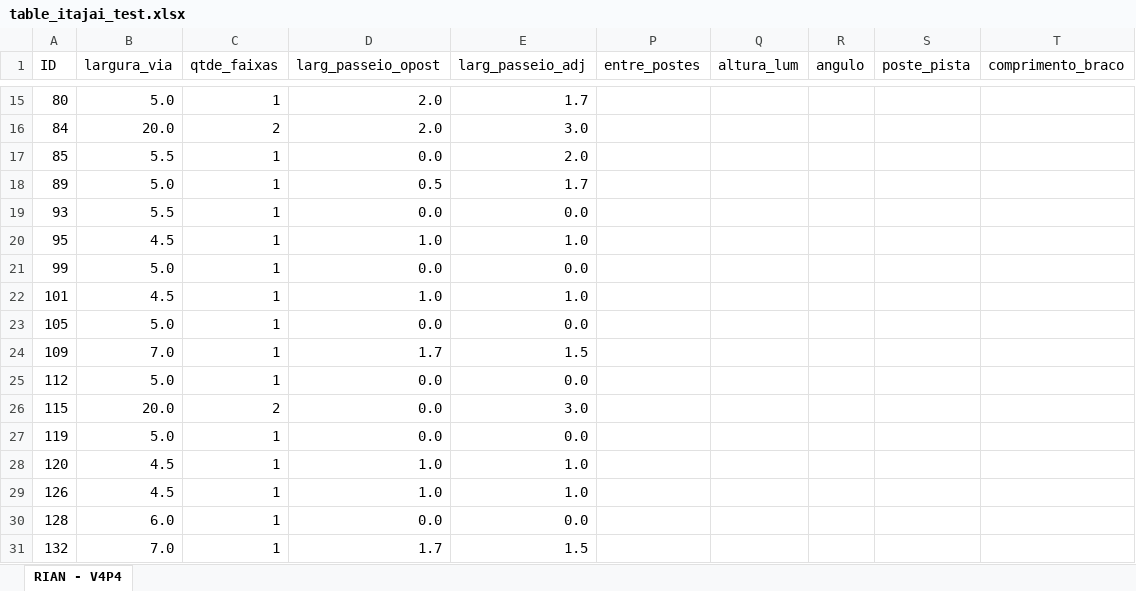
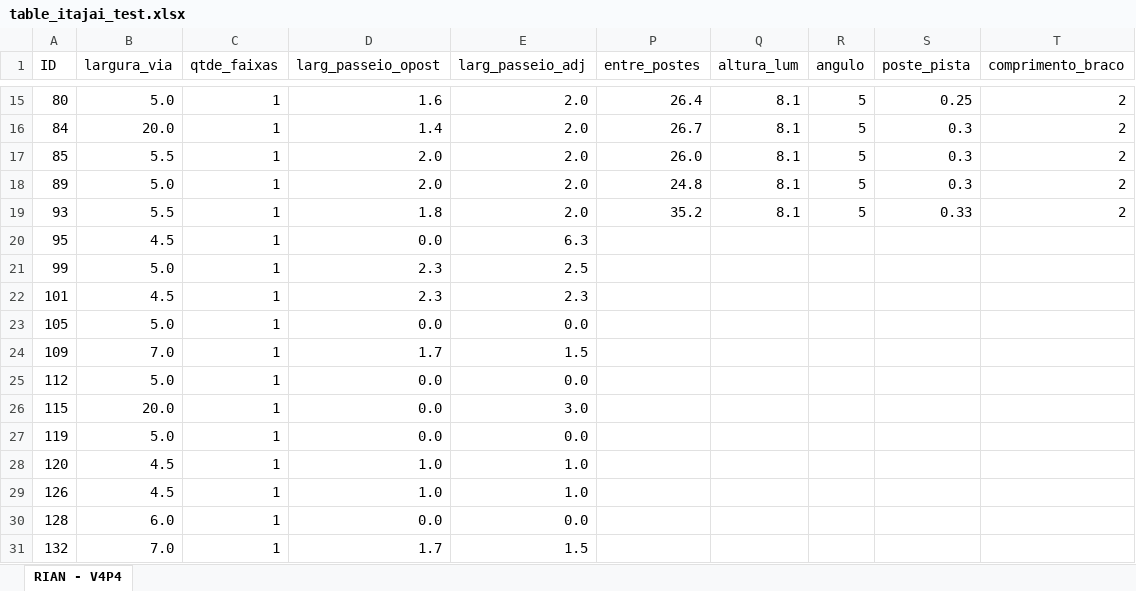
Before and after one commit to RianMarcos/AUTOMATIZACAO_DIALUX_ITAJAI, an Excel workbook: table_itajai_test.xlsx, sheet RIAN - V4P4, drawn as a sheet; only a part is shown, gaps mark what is left out; values as stored, in another font and other column widths than the file's, no cell formats; the diff covers the shown part only; the diff names each change by its address in the sheet, - before the commit and + after, or states it on an @@ line.

```diff
--- a/table_itajai_test.xlsx (sheet RIAN - V4P4)
+++ b/table_itajai_test.xlsx (sheet RIAN - V4P4)
-D15 (larg_passeio_opost): 2.0
+D15 (larg_passeio_opost): 1.6
-E15 (larg_passeio_adj): 1.7
+E15 (larg_passeio_adj): 2.0
-P15 (entre_postes): (empty)
+P15 (entre_postes): 26.4
-Q15:Q19 (altura_lum): (empty)
+Q15:Q19 (altura_lum): 8.1
-R15:R19 (angulo): (empty)
+R15:R19 (angulo): 5
-S15 (poste_pista): (empty)
+S15 (poste_pista): 0.25
-T15:T19 (comprimento_braco): (empty)
+T15:T19 (comprimento_braco): 2
-C16 (qtde_faixas): 2
+C16 (qtde_faixas): 1
-D16 (larg_passeio_opost): 2.0
+D16 (larg_passeio_opost): 1.4
-E16 (larg_passeio_adj): 3.0
+E16 (larg_passeio_adj): 2.0
-P16 (entre_postes): (empty)
+P16 (entre_postes): 26.7
-S16:S18 (poste_pista): (empty)
+S16:S18 (poste_pista): 0.3
-D17 (larg_passeio_opost): 0.0
+D17 (larg_passeio_opost): 2.0
-P17 (entre_postes): (empty)
+P17 (entre_postes): 26.0
-D18 (larg_passeio_opost): 0.5
+D18 (larg_passeio_opost): 2.0
-E18 (larg_passeio_adj): 1.7
+E18 (larg_passeio_adj): 2.0
-P18 (entre_postes): (empty)
+P18 (entre_postes): 24.8
-D19 (larg_passeio_opost): 0.0
+D19 (larg_passeio_opost): 1.8
-E19 (larg_passeio_adj): 0.0
+E19 (larg_passeio_adj): 2.0
-P19 (entre_postes): (empty)
+P19 (entre_postes): 35.2
-S19 (poste_pista): (empty)
+S19 (poste_pista): 0.33
-D20 (larg_passeio_opost): 1.0
+D20 (larg_passeio_opost): 0.0
-E20 (larg_passeio_adj): 1.0
+E20 (larg_passeio_adj): 6.3
-D21 (larg_passeio_opost): 0.0
+D21 (larg_passeio_opost): 2.3
-E21 (larg_passeio_adj): 0.0
+E21 (larg_passeio_adj): 2.5
-D22 (larg_passeio_opost): 1.0
+D22 (larg_passeio_opost): 2.3
-E22 (larg_passeio_adj): 1.0
+E22 (larg_passeio_adj): 2.3
-C26 (qtde_faixas): 2
+C26 (qtde_faixas): 1
```
Also changed, not shown: 92 edited cells elsewhere in this sheet, cell formats, 2 other files.
